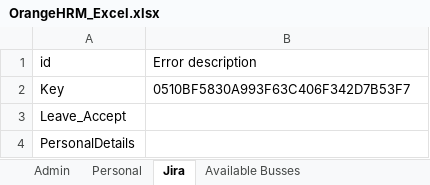
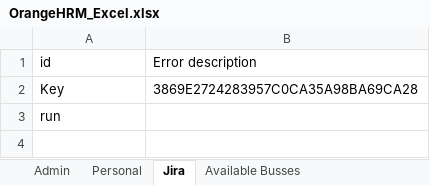
Before and after one commit to Akil02/UI_Automation, an Excel workbook: target/classes/Repository/OrangeHRM_Excel.xlsx, sheet Jira, drawn as a sheet; values as stored, in another font and other column widths than the file's, no borders; the diff names each change by its address in the sheet, - before the commit and + after, or states it on an @@ line.

```diff
--- a/target/classes/Repository/OrangeHRM_Excel.xlsx (sheet Jira)
+++ b/target/classes/Repository/OrangeHRM_Excel.xlsx (sheet Jira)
-B2 (Error description): 0510BF5830A993F63C406F342D7B53F7
+B2 (Error description): 3869E2724283957C0CA35A98BA69CA28
-A3 (id): Leave_Accept
+A3 (id): run
-row 4: PersonalDetails
```
Also changed, not shown: sheet Admin, 9 other files.
